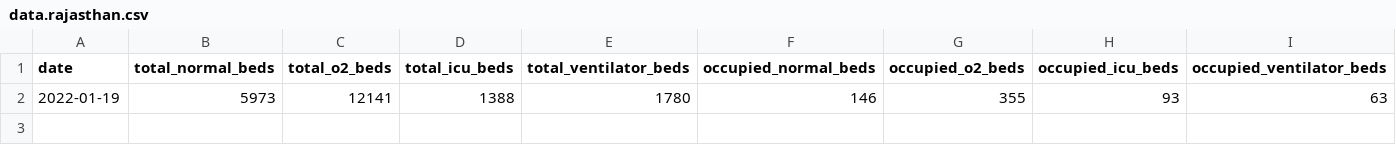
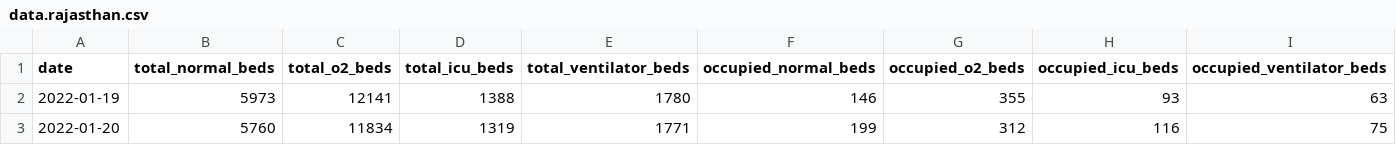
Before and after one commit to grill05/misc_bed_availability_scraper, a CSV file: data.rajasthan.csv, drawn as a sheet.

```diff
--- a/data.rajasthan.csv
+++ b/data.rajasthan.csv
@@ -2 +2,2 @@ date,total_normal_beds,total_o2_beds,total_icu_beds,total_ventilator_beds,occupi
 2022-01-19,5973,12141,1388,1780,146,355,93,63
+2022-01-20,5760,11834,1319,1771,199,312,116,75
```
Also changed, not shown: data.bengaluru.csv, data.delhi.csv, 22 other files.
